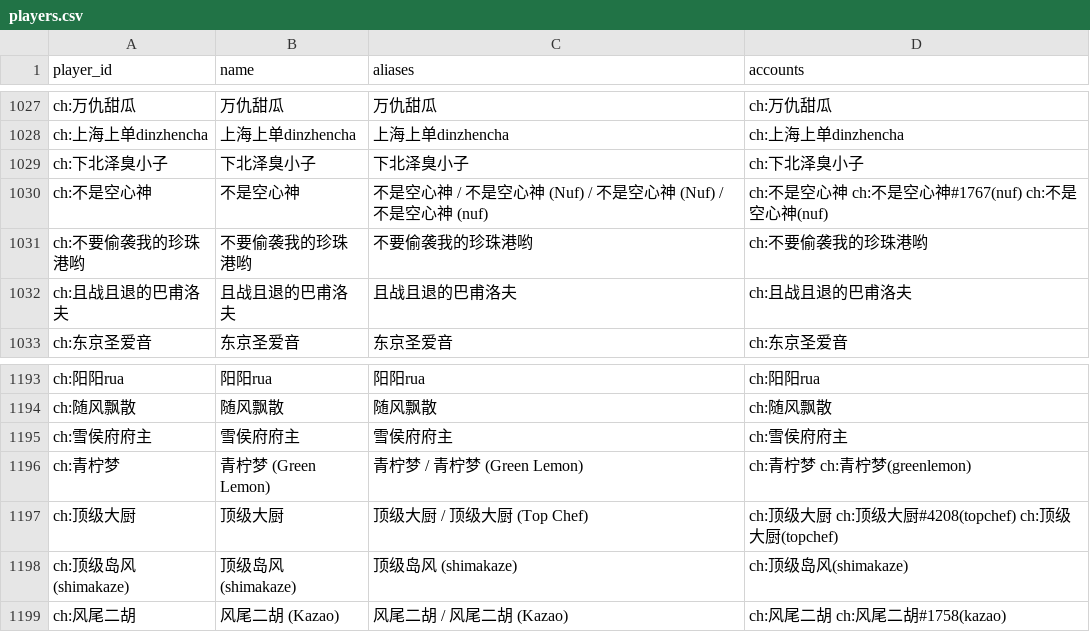
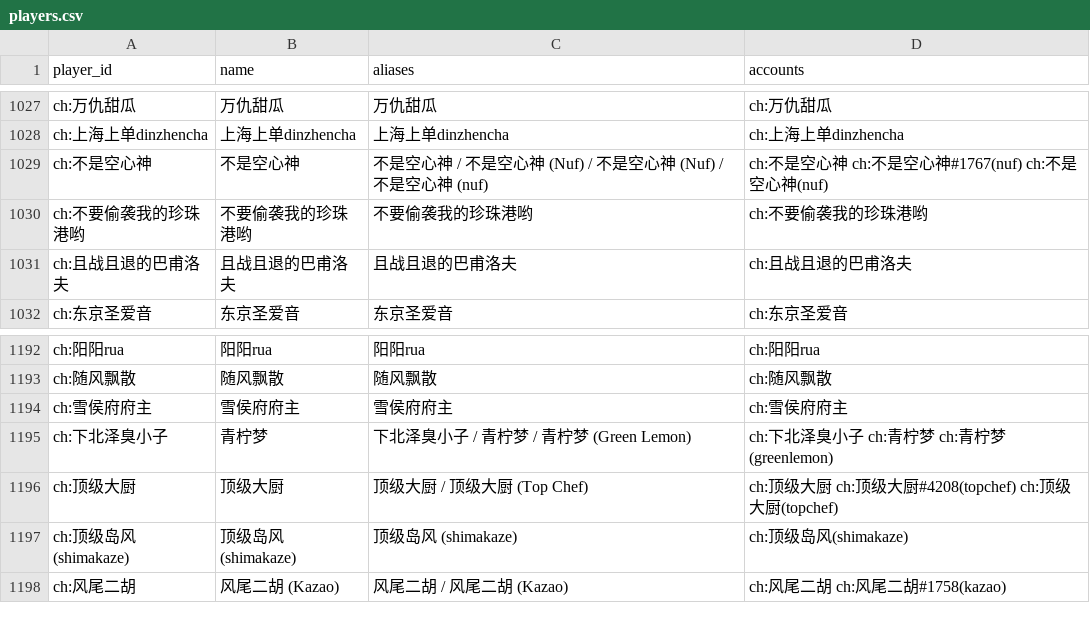
Before and after one commit to guorq123456/test1, a CSV file: kards_bt/data/players.csv, drawn as a sheet; only a part is shown, gaps mark what is left out; removed rows and columns are numbered as before the commit, all else as after; the diff names each change by its address in the sheet, - before the commit and + after, or states it on an @@ line.

```diff
--- a/kards_bt/data/players.csv
+++ b/kards_bt/data/players.csv
-row 1029: ch:下北泽臭小子 | 下北泽臭小子 | 下北泽臭小子 | ch:下北泽臭小子
-row 1196: ch:青柠梦 | 青柠梦 (Green Lemon) | 青柠梦 / 青柠梦 (Green Lemon) | ch:青柠梦 ch:青柠梦(greenlemon)
+row 1195: ch:下北泽臭小子 | 青柠梦 | 下北泽臭小子 / 青柠梦 / 青柠梦 (Green Lemon) | ch:下北泽臭小子 ch:青柠梦 ch:青柠梦(greenlemon)
```
Also changed, not shown: kards_bt/data/aliases.csv, 3 other files.
